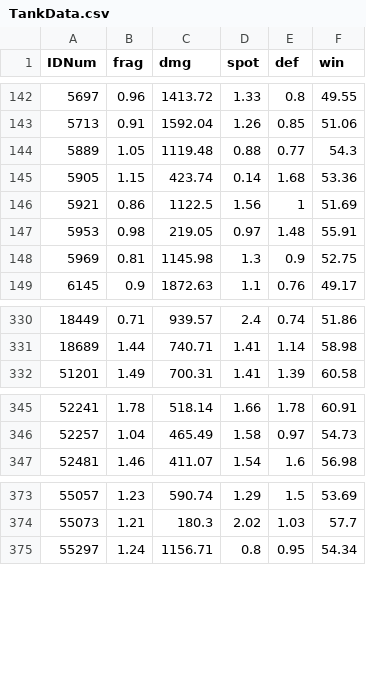
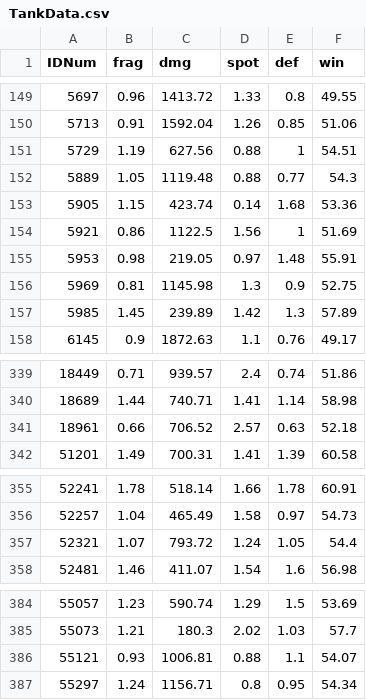
Before and after one commit to LemcheNET/template-wot-mods, a CSV file: res_mods/0.9.10/scripts/client/mods/MultiHitLog/TankData.csv, drawn as a sheet; only a part is shown, gaps mark what is left out; the diff covers the shown part only; the diff names each change by its address in the sheet, - before the commit and + after, or states it on an @@ line.

```diff
--- a/res_mods/0.9.10/scripts/client/mods/MultiHitLog/TankData.csv
+++ b/res_mods/0.9.10/scripts/client/mods/MultiHitLog/TankData.csv
+row 151: 5729 | 1.19 | 627.56 | 0.88 | 1 | 54.51
+row 157: 5985 | 1.45 | 239.89 | 1.42 | 1.3 | 57.89
+row 341: 18961 | 0.66 | 706.52 | 2.57 | 0.63 | 52.18
+row 357: 52321 | 1.07 | 793.72 | 1.24 | 1.05 | 54.4
+row 386: 55121 | 0.93 | 1006.81 | 0.88 | 1.1 | 54.07
```
Also changed, not shown: 11 added rows, 2 removed rows and 3 moved rows elsewhere in this file, 2 other files.
